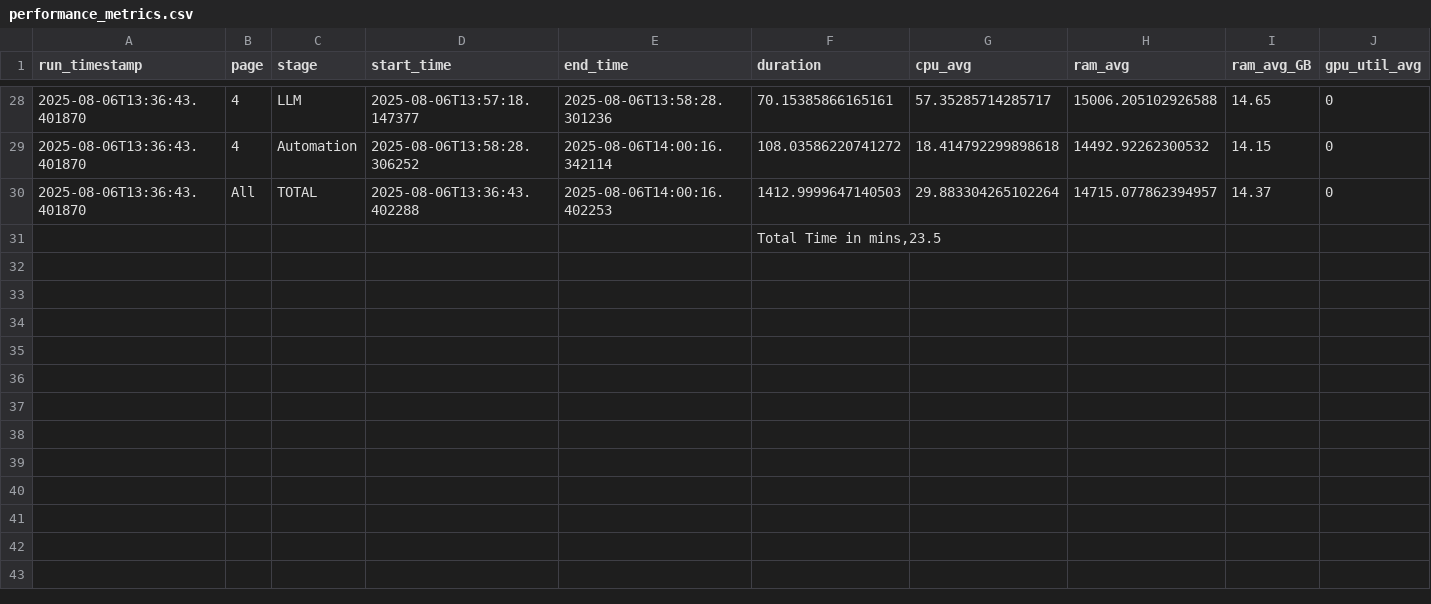
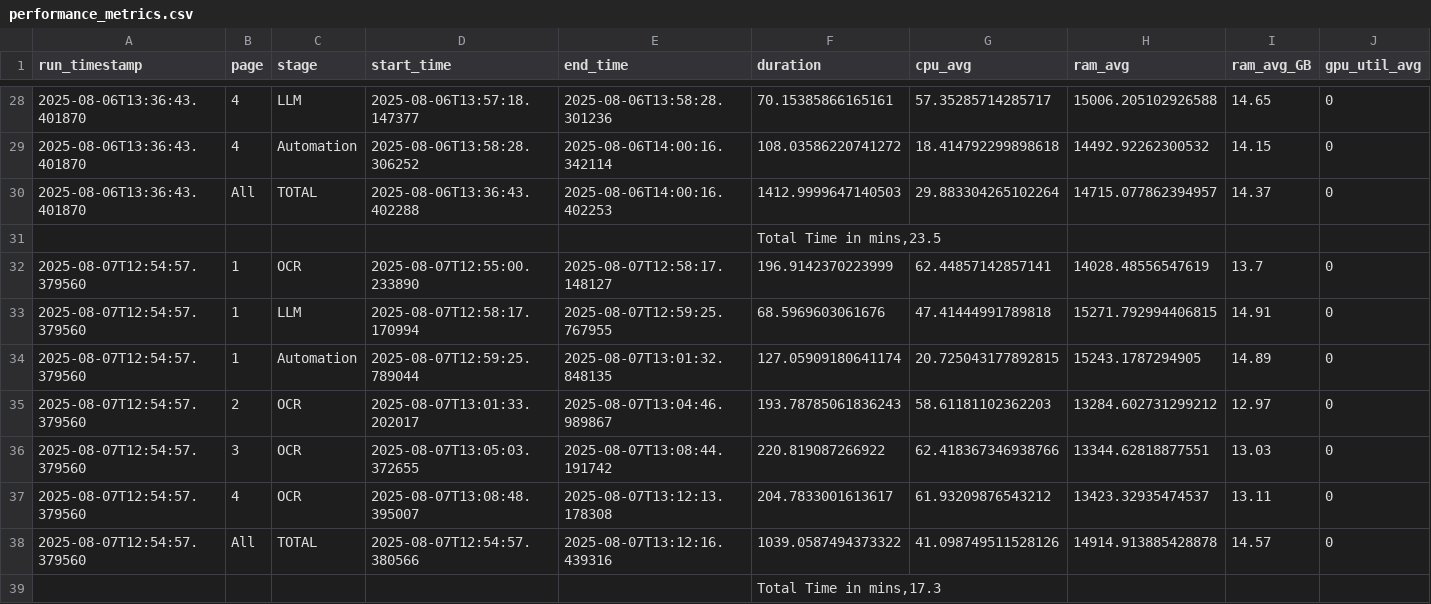
Before and after one commit to AbdulBaseer7896/Sybrid_MD_automation, a CSV file: performance_metrics.csv, drawn as a sheet; only a part is shown, gaps mark what is left out; rows hold the shown columns only; the diff names each change by its address in the sheet, - before the commit and + after, or states it on an @@ line.

```diff
--- a/performance_metrics.csv
+++ b/performance_metrics.csv
+row 32: 2025-08-07T12:54:57.379560 | 1 | OCR | 2025-08-07T12:55:00.233890 | 2025-08-07T12:58:17.148127 | 196.9142370223999 | 62.44857142857141 | 14028.48556547619 | 13.7 | 0
+row 33: 2025-08-07T12:54:57.379560 | 1 | LLM | 2025-08-07T12:58:17.170994 | 2025-08-07T12:59:25.767955 | 68.5969603061676 | 47.41444991789818 | 15271.792994406815 | 14.91 | 0
+row 34: 2025-08-07T12:54:57.379560 | 1 | Automation | 2025-08-07T12:59:25.789044 | 2025-08-07T13:01:32.848135 | 127.05909180641174 | 20.725043177892815 | 15243.1787294905 | 14.89 | 0
+row 35: 2025-08-07T12:54:57.379560 | 2 | OCR | 2025-08-07T13:01:33.202017 | 2025-08-07T13:04:46.989867 | 193.78785061836243 | 58.61181102362203 | 13284.602731299212 | 12.97 | 0
+row 36: 2025-08-07T12:54:57.379560 | 3 | OCR | 2025-08-07T13:05:03.372655 | 2025-08-07T13:08:44.191742 | 220.819087266922 | 62.418367346938766 | 13344.62818877551 | 13.03 | 0
+row 37: 2025-08-07T12:54:57.379560 | 4 | OCR | 2025-08-07T13:08:48.395007 | 2025-08-07T13:12:13.178308 | 204.7833001613617 | 61.93209876543212 | 13423.32935474537 | 13.11 | 0
+row 38: 2025-08-07T12:54:57.379560 | All | TOTAL | 2025-08-07T12:54:57.380566 | 2025-08-07T13:12:16.439316 | 1039.0587494373322 | 41.098749511528126 | 14914.913885428878 | 14.57 | 0
+row 39:  |  |  |  |  | Total Time in mins,17.3
```
Also changed, not shown: 9 other files.
